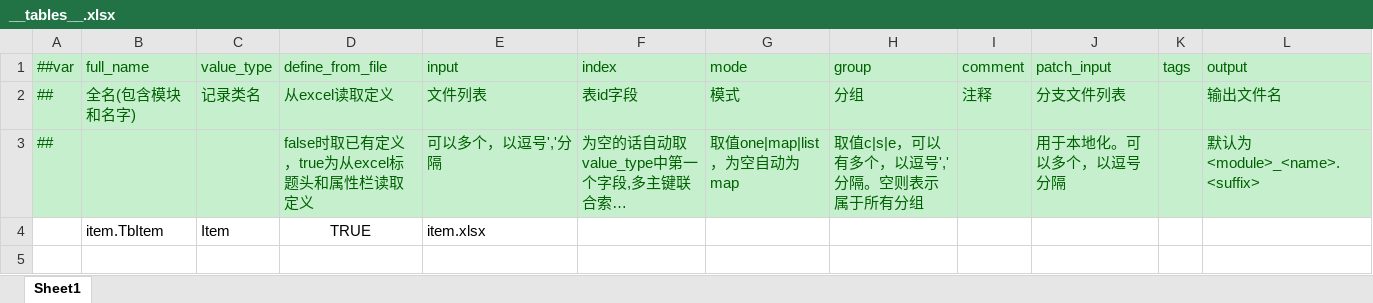
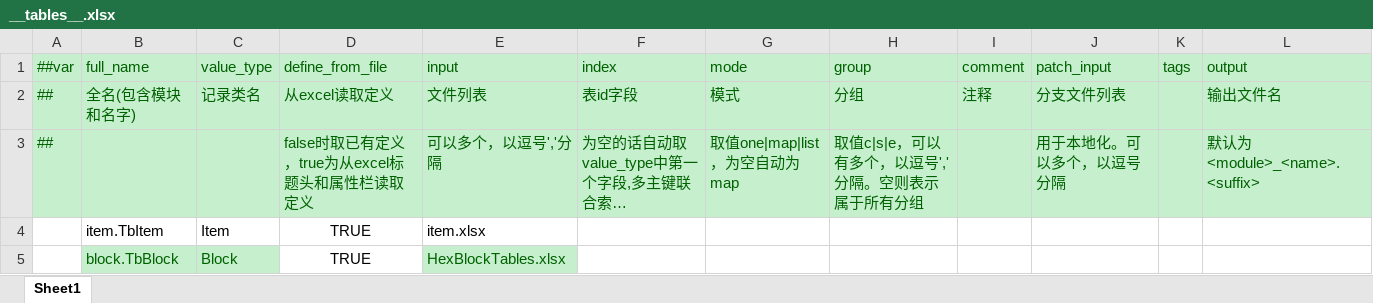
Before and after one commit to MycroftCooper/OasisProject3D, an Excel workbook: Luban/Config/Datas/__tables__.xlsx, sheet Sheet1, drawn as a sheet; long unchanged cells end in …; values as stored, in another font and other column widths than the file's, no borders; the diff names each change by its address in the sheet, - before the commit and + after, or states it on an @@ line.

```diff
--- a/Luban/Config/Datas/__tables__.xlsx (sheet Sheet1)
+++ b/Luban/Config/Datas/__tables__.xlsx (sheet Sheet1)
+row 5:  | block.TbBlock | Block | TRUE | HexBlockTables.xlsx
```
Also changed, not shown: 10 other files.
